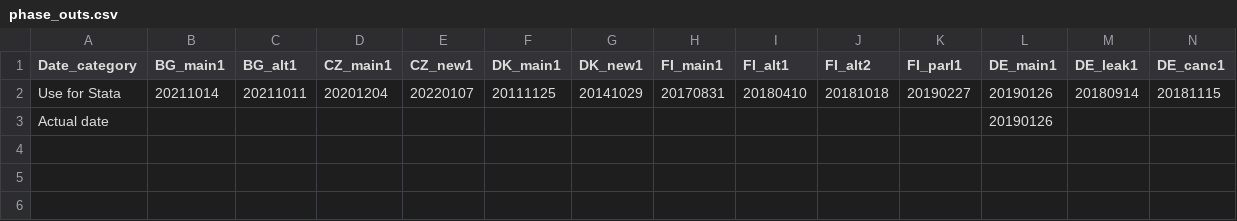
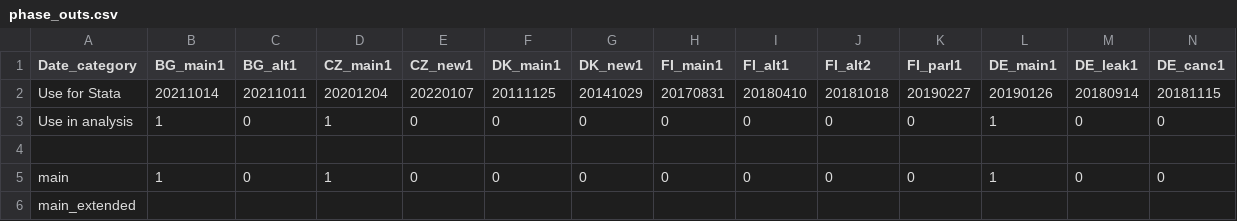
Before and after one commit to ccs282/Dissertation-Code-Data, a CSV file: phase_outs.csv, drawn as a sheet; only a part is shown; addresses are those after the commit; rows hold the shown columns only; the diff names each change by its address in the sheet, - before the commit and + after, or states it on an @@ line.

Commit message:
BIG CHANGES: new way of handling dates

```diff
--- a/phase_outs.csv
+++ b/phase_outs.csv
+row 3: Use in analysis | 1 | 0 | 1 | 0 | 0 | 0 | 0 | 0 | 0 | 0 | 1 | 0 | 0
-row 4: Actual date |  |  |  |  |  |  |  |  |  |  | 20190126
+row 4: (empty)
+row 5: main | 1 | 0 | 1 | 0 | 0 | 0 | 0 | 0 | 0 | 0 | 1 | 0 | 0
+row 6: main_extended
```
Also changed, not shown: 4 other files.
